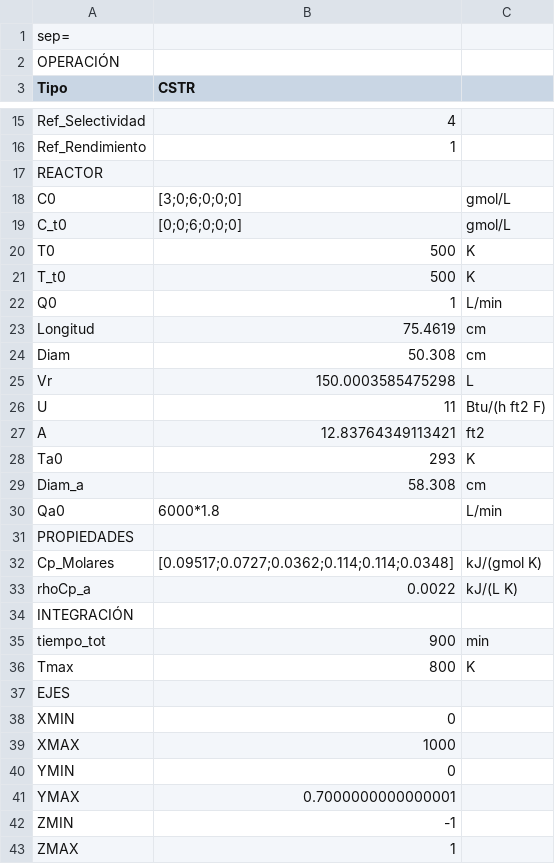
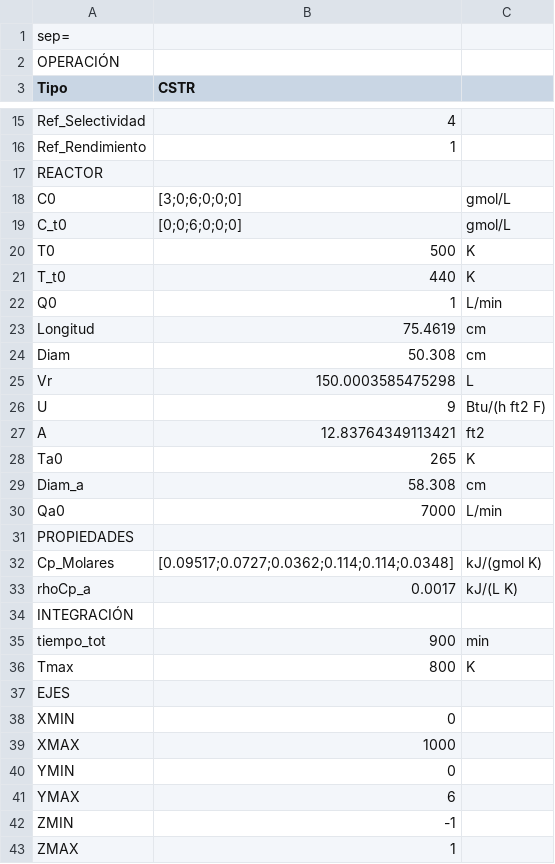
Before and after one commit to santiago-salas-v/ir-problemas, a CSV file: DATA/Prob_01_CSTR_valores_Carberry_p175_EXPERIMENTAL.csv, drawn as a sheet; only a part is shown, gaps mark what is left out; the diff names each change by its address in the sheet, - before the commit and + after, or states it on an @@ line.

```diff
--- a/DATA/Prob_01_CSTR_valores_Carberry_p175_EXPERIMENTAL.csv
+++ b/DATA/Prob_01_CSTR_valores_Carberry_p175_EXPERIMENTAL.csv
-B21 (CSTR): 500
+B21 (CSTR): 440
-B26 (CSTR): 11
+B26 (CSTR): 9
-B28 (CSTR): 293
+B28 (CSTR): 265
-B30 (CSTR): 6000*1.8
+B30 (CSTR): 7000
-B33 (CSTR): 0.0022
+B33 (CSTR): 0.0017
-B41 (CSTR): 0.7000000000000001
+B41 (CSTR): 6
```
Also changed, not shown: 5 other files.
